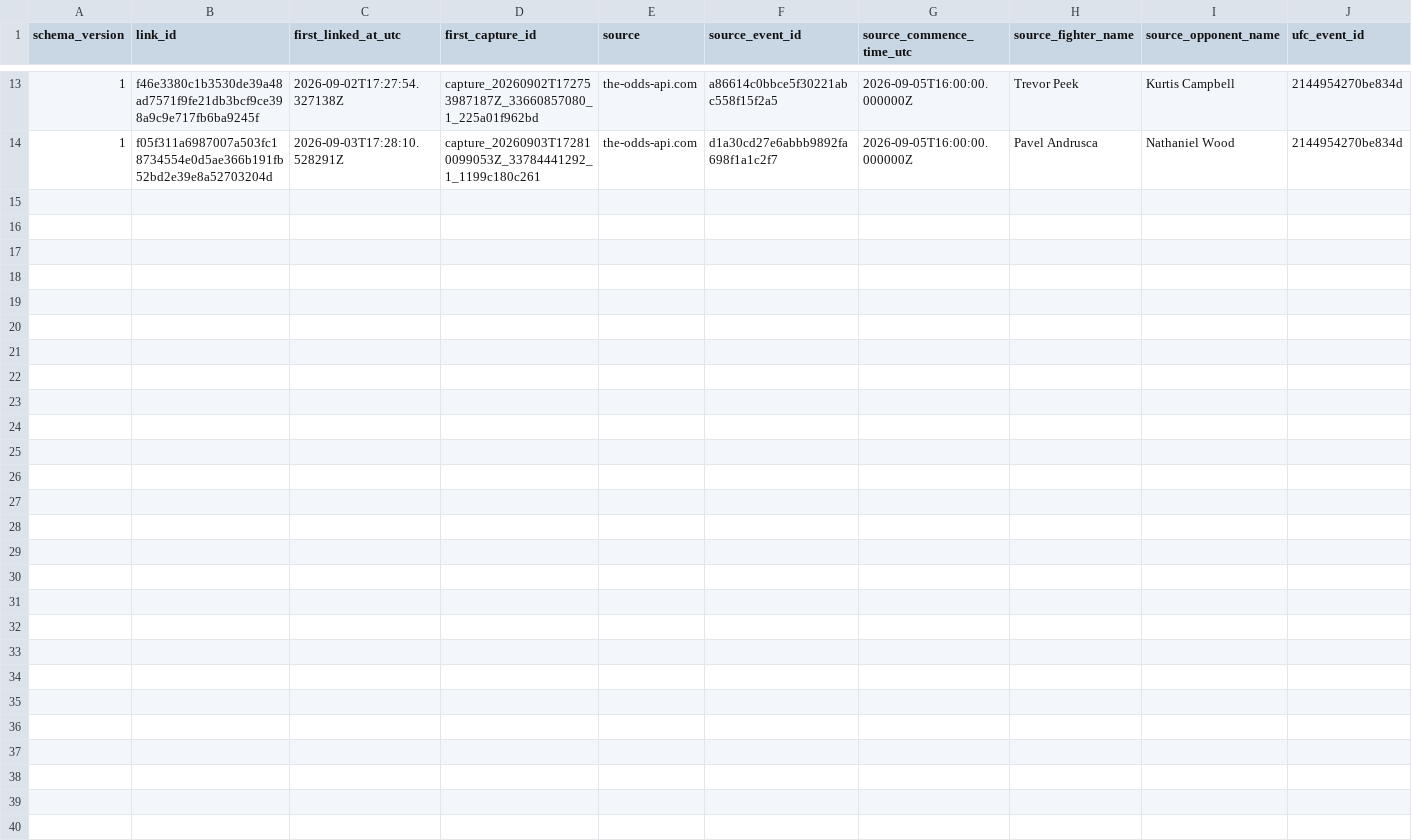
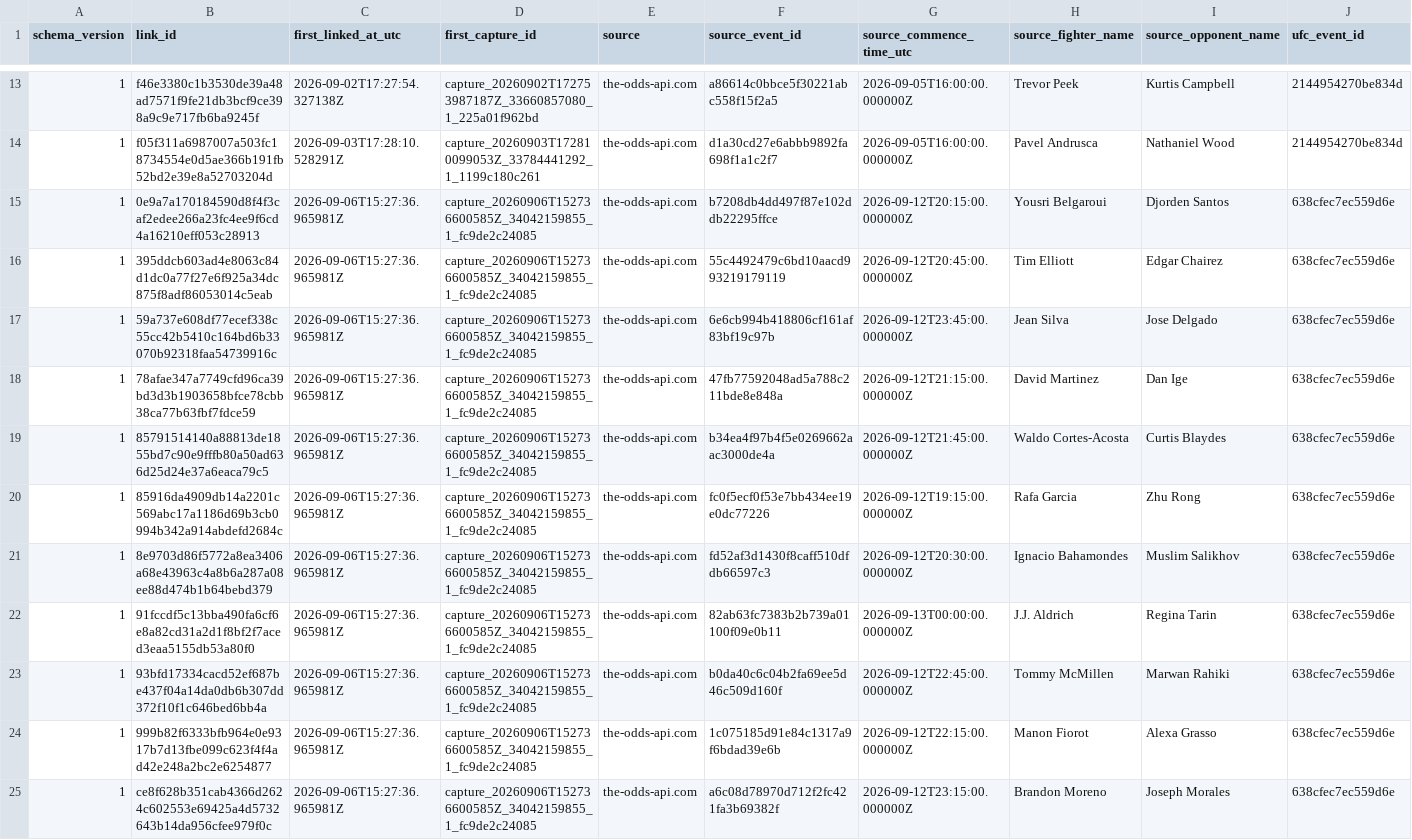
Before and after one commit to alexchandler100/UFC_Prediction_2022, a CSV file: src/content/data/market/early_market_ufc_links.csv, drawn as a sheet; only a part is shown, gaps mark what is left out; rows hold the shown columns only; the diff names each change by its address in the sheet, - before the commit and + after, or states it on an @@ line.

```diff
--- a/src/content/data/market/early_market_ufc_links.csv
+++ b/src/content/data/market/early_market_ufc_links.csv
+row 15: 1 | 0e9a7a170184590d8f4f3caf2edee266a23fc4ee9f6cd4a16210eff053c28913 | 2026-09-06T15:27:36.965981Z | capture_20260906T152736600585Z_34042159855_1_fc9de2c24085 | the-odds-api.com | b7208db4dd497f87e102ddb22295ffce | 2026-09-12T20:15:00.000000Z | Yousri Belgaroui | Djorden Santos | 638cfec7ec559d6e
+row 16: 1 | 395ddcb603ad4e8063c84d1dc0a77f27e6f925a34dc875f8adf86053014c5eab | 2026-09-06T15:27:36.965981Z | capture_20260906T152736600585Z_34042159855_1_fc9de2c24085 | the-odds-api.com | 55c4492479c6bd10aacd993219179119 | 2026-09-12T20:45:00.000000Z | Tim Elliott | Edgar Chairez | 638cfec7ec559d6e
+row 17: 1 | 59a737e608df77ecef338c55cc42b5410c164bd6b33070b92318faa54739916c | 2026-09-06T15:27:36.965981Z | capture_20260906T152736600585Z_34042159855_1_fc9de2c24085 | the-odds-api.com | 6e6cb994b418806cf161af83bf19c97b | 2026-09-12T23:45:00.000000Z | Jean Silva | Jose Delgado | 638cfec7ec559d6e
+row 18: 1 | 78afae347a7749cfd96ca39bd3d3b1903658bfce78cbb38ca77b63fbf7fdce59 | 2026-09-06T15:27:36.965981Z | capture_20260906T152736600585Z_34042159855_1_fc9de2c24085 | the-odds-api.com | 47fb77592048ad5a788c211bde8e848a | 2026-09-12T21:15:00.000000Z | David Martinez | Dan Ige | 638cfec7ec559d6e
+row 19: 1 | 85791514140a88813de1855bd7c90e9fffb80a50ad636d25d24e37a6eaca79c5 | 2026-09-06T15:27:36.965981Z | capture_20260906T152736600585Z_34042159855_1_fc9de2c24085 | the-odds-api.com | b34ea4f97b4f5e0269662aac3000de4a | 2026-09-12T21:45:00.000000Z | Waldo Cortes-Acosta | Curtis Blaydes | 638cfec7ec559d6e
+row 20: 1 | 85916da4909db14a2201c569abc17a1186d69b3cb0994b342a914abdefd2684c | 2026-09-06T15:27:36.965981Z | capture_20260906T152736600585Z_34042159855_1_fc9de2c24085 | the-odds-api.com | fc0f5ecf0f53e7bb434ee19e0dc77226 | 2026-09-12T19:15:00.000000Z | Rafa Garcia | Zhu Rong | 638cfec7ec559d6e
+row 21: 1 | 8e9703d86f5772a8ea3406a68e43963c4a8b6a287a08ee88d474b1b64bebd379 | 2026-09-06T15:27:36.965981Z | capture_20260906T152736600585Z_34042159855_1_fc9de2c24085 | the-odds-api.com | fd52af3d1430f8caff510dfdb66597c3 | 2026-09-12T20:30:00.000000Z | Ignacio Bahamondes | Muslim Salikhov | 638cfec7ec559d6e
+row 22: 1 | 91fccdf5c13bba490fa6cf6e8a82cd31a2d1f8bf2f7aced3eaa5155db53a80f0 | 2026-09-06T15:27:36.965981Z | capture_20260906T152736600585Z_34042159855_1_fc9de2c24085 | the-odds-api.com | 82ab63fc7383b2b739a01100f09e0b11 | 2026-09-13T00:00:00.000000Z | J.J. Aldrich | Regina Tarin | 638cfec7ec559d6e
+row 23: 1 | 93bfd17334cacd52ef687be437f04a14da0db6b307dd372f10f1c646bed6bb4a | 2026-09-06T15:27:36.965981Z | capture_20260906T152736600585Z_34042159855_1_fc9de2c24085 | the-odds-api.com | b0da40c6c04b2fa69ee5d46c509d160f | 2026-09-12T22:45:00.000000Z | Tommy McMillen | Marwan Rahiki | 638cfec7ec559d6e
+row 24: 1 | 999b82f6333bfb964e0e9317b7d13fbe099c623f4f4ad42e248a2bc2e6254877 | 2026-09-06T15:27:36.965981Z | capture_20260906T152736600585Z_34042159855_1_fc9de2c24085 | the-odds-api.com | 1c075185d91e84c1317a9f6bdad39e6b | 2026-09-12T22:15:00.000000Z | Manon Fiorot | Alexa Grasso | 638cfec7ec559d6e
+row 25: 1 | ce8f628b351cab4366d2624c602553e69425a4d5732643b14da956cfee979f0c | 2026-09-06T15:27:36.965981Z | capture_20260906T152736600585Z_34042159855_1_fc9de2c24085 | the-odds-api.com | a6c08d78970d712f2fc421fa3b69382f | 2026-09-12T23:15:00.000000Z | Brandon Moreno | Joseph Morales | 638cfec7ec559d6e
```
Also changed, not shown: src/content/data/market/forecast_captures.csv, src/content/data/market/total_round_forecast_captures.csv, 21 other files.
